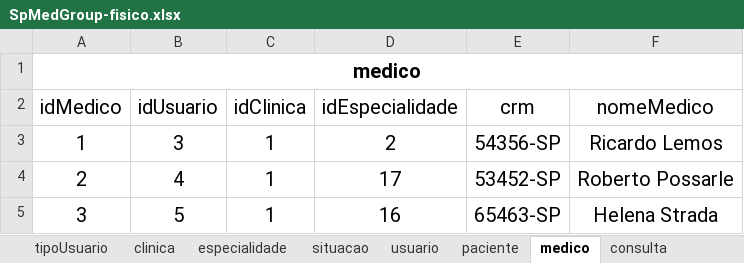
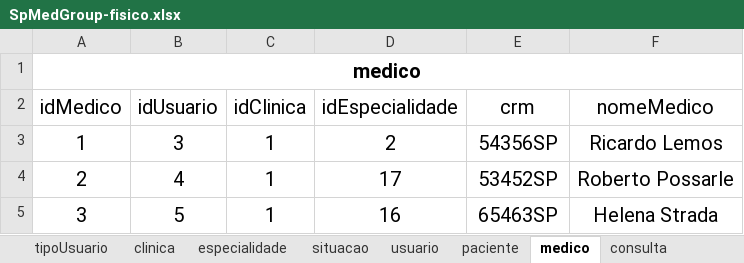
Before and after one commit to Lucas-Araujo15/SpMedGroup, an Excel workbook: Banco de dados/modelagens/SpMedGroup-fisico.xlsx, sheet medico, drawn as a sheet; values as stored, in another font and other column widths than the file's, no borders; table styles not drawn; the diff names each change by its address in the sheet, - before the commit and + after, or states it on an @@ line.

```diff
--- a/Banco de dados/modelagens/SpMedGroup-fisico.xlsx (sheet medico)
+++ b/Banco de dados/modelagens/SpMedGroup-fisico.xlsx (sheet medico)
-E3 (crm): 54356-SP
+E3 (crm): 54356SP
-E4 (crm): 53452-SP
+E4 (crm): 53452SP
-E5 (crm): 65463-SP
+E5 (crm): 65463SP
```
Also changed, not shown: sheet paciente, sheet clinica, 3 other files.
